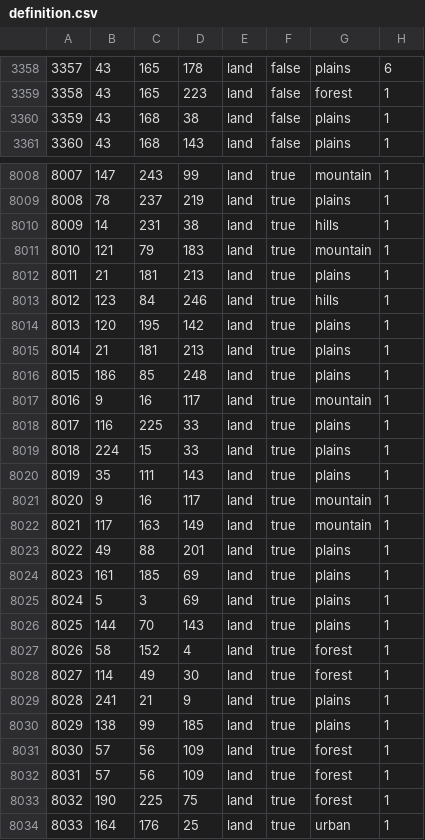
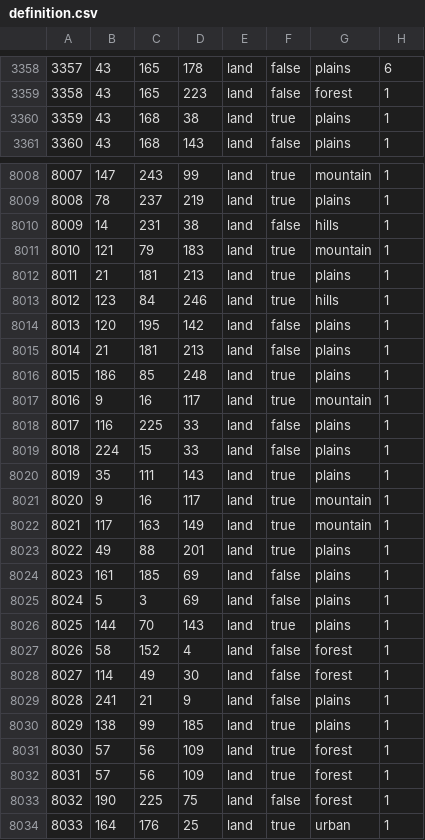
Before and after one commit to Comradehabsburg/Gotterdammerung-KG, a CSV file: map/definition.csv, drawn as a sheet; only a part is shown, gaps mark what is left out.

```diff
--- a/map/definition.csv
+++ b/map/definition.csv
@@ -3359,3 +3359,3 @@
 3358;43;165;223;land;false;forest;1
-3359;43;168;38;land;false;plains;1
+3359;43;168;38;land;true;plains;1
 3360;43;168;143;land;false;plains;1
@@ -8009,3 +8009,3 @@
 8008;78;237;219;land;true;plains;1
-8009;14;231;38;land;true;hills;1
+8009;14;231;38;land;false;hills;1
 8010;121;79;183;land;true;mountain;1
@@ -8013,8 +8013,8 @@
 8012;123;84;246;land;true;hills;1
-8013;120;195;142;land;true;plains;1
-8014;21;181;213;land;true;plains;1
+8013;120;195;142;land;false;plains;1
+8014;21;181;213;land;false;plains;1
 8015;186;85;248;land;true;plains;1
 8016;9;16;117;land;true;mountain;1
-8017;116;225;33;land;true;plains;1
-8018;224;15;33;land;true;plains;1
+8017;116;225;33;land;false;plains;1
+8018;224;15;33;land;false;plains;1
 8019;35;111;143;land;true;plains;1
@@ -8023,8 +8023,8 @@
 8022;49;88;201;land;true;plains;1
-8023;161;185;69;land;true;plains;1
-8024;5;3;69;land;true;plains;1
+8023;161;185;69;land;false;plains;1
+8024;5;3;69;land;false;plains;1
 8025;144;70;143;land;true;plains;1
-8026;58;152;4;land;true;forest;1
-8027;114;49;30;land;true;forest;1
-8028;241;21;9;land;true;plains;1
+8026;58;152;4;land;false;forest;1
+8027;114;49;30;land;false;forest;1
+8028;241;21;9;land;false;plains;1
 8029;138;99;185;land;true;plains;1
@@ -8032,3 +8032,3 @@
 8031;57;56;109;land;true;forest;1
-8032;190;225;75;land;true;forest;1
+8032;190;225;75;land;false;forest;1
 8033;164;176;25;land;true;urban;1
```
Also changed, not shown: 21 other files.
